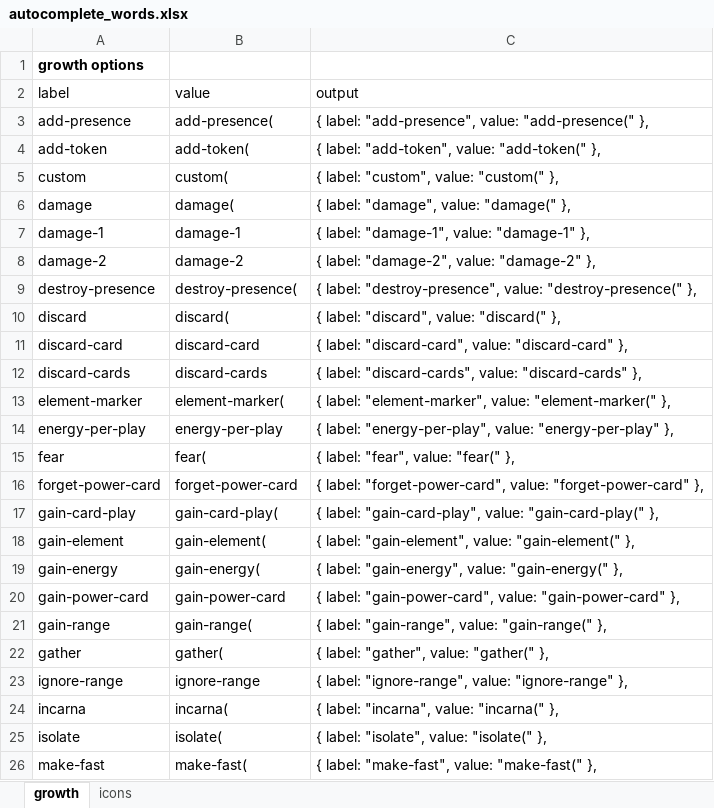
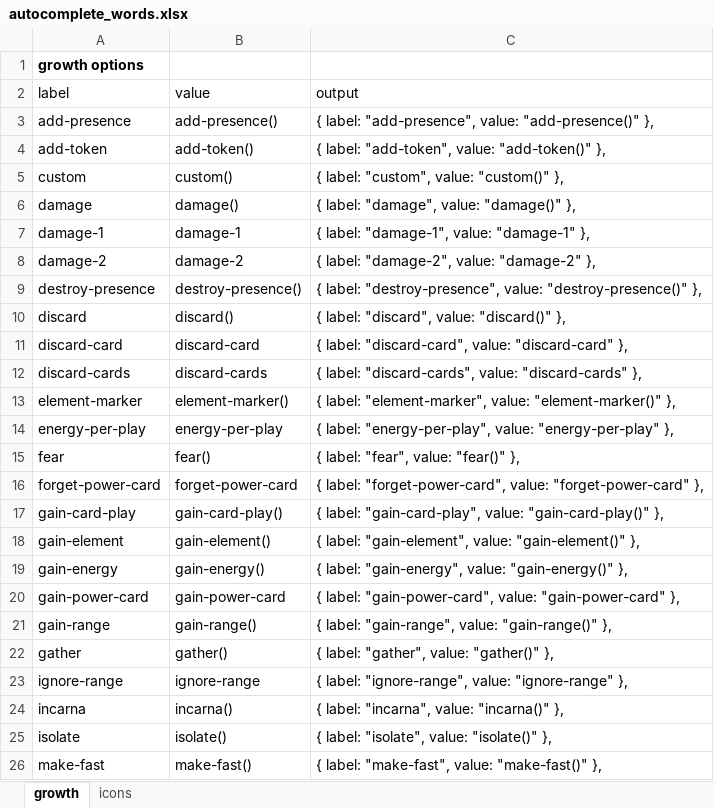
Before and after one commit to spirit-island-builder/spirit-island-builder, an Excel workbook: src/lib/auto-complete/autocomplete_words.xlsx, sheet growth, drawn as a sheet; only a part is shown; values as stored, in another font and other column widths than the file's, no borders; the diff covers the shown part only; the diff names each change by its address in the sheet, - before the commit and + after, or states it on an @@ line.

```diff
--- a/src/lib/auto-complete/autocomplete_words.xlsx (sheet growth)
+++ b/src/lib/auto-complete/autocomplete_words.xlsx (sheet growth)
-B3 (value): add-presence(
+B3 (value): add-presence()
-C3 (output): …"add-presence", value: "add-presence(" },
+C3 (output): …"add-presence", value: "add-presence()" },
-B4 (value): add-token(
+B4 (value): add-token()
-C4 (output): { label: "add-token", value: "add-token(" },
+C4 (output): { label: "add-token", value: "add-token()" },
-B5 (value): custom(
+B5 (value): custom()
-C5 (output): { label: "custom", value: "custom(" },
+C5 (output): { label: "custom", value: "custom()" },
-B6 (value): damage(
+B6 (value): damage()
-C6 (output): { label: "damage", value: "damage(" },
+C6 (output): { label: "damage", value: "damage()" },
-B9 (value): destroy-presence(
+B9 (value): destroy-presence()
-C9 (output): …"destroy-presence", value: "destroy-presence(" },
+C9 (output): …"destroy-presence", value: "destroy-presence()" },
-B10 (value): discard(
+B10 (value): discard()
-C10 (output): { label: "discard", value: "discard(" },
+C10 (output): { label: "discard", value: "discard()" },
-B13 (value): element-marker(
+B13 (value): element-marker()
-C13 (output): …"element-marker", value: "element-marker(" },
+C13 (output): …"element-marker", value: "element-marker()" },
-B15 (value): fear(
+B15 (value): fear()
-C15 (output): { label: "fear", value: "fear(" },
+C15 (output): { label: "fear", value: "fear()" },
-B17 (value): gain-card-play(
+B17 (value): gain-card-play()
-C17 (output): …"gain-card-play", value: "gain-card-play(" },
+C17 (output): …"gain-card-play", value: "gain-card-play()" },
-B18 (value): gain-element(
+B18 (value): gain-element()
-C18 (output): …"gain-element", value: "gain-element(" },
+C18 (output): …"gain-element", value: "gain-element()" },
-B19 (value): gain-energy(
+B19 (value): gain-energy()
-C19 (output): …"gain-energy", value: "gain-energy(" },
+C19 (output): …"gain-energy", value: "gain-energy()" },
-B21 (value): gain-range(
+B21 (value): gain-range()
-C21 (output): …"gain-range", value: "gain-range(" },
+C21 (output): …"gain-range", value: "gain-range()" },
-B22 (value): gather(
+B22 (value): gather()
-C22 (output): { label: "gather", value: "gather(" },
+C22 (output): { label: "gather", value: "gather()" },
-B24 (value): incarna(
+B24 (value): incarna()
-C24 (output): { label: "incarna", value: "incarna(" },
+C24 (output): { label: "incarna", value: "incarna()" },
-B25 (value): isolate(
+B25 (value): isolate()
-C25 (output): { label: "isolate", value: "isolate(" },
+C25 (output): { label: "isolate", value: "isolate()" },
-B26 (value): make-fast(
+B26 (value): make-fast()
-C26 (output): { label: "make-fast", value: "make-fast(" },
+C26 (output): { label: "make-fast", value: "make-fast()" },
```
Also changed, not shown: 12 edited cells elsewhere in this sheet, 2 other files.
